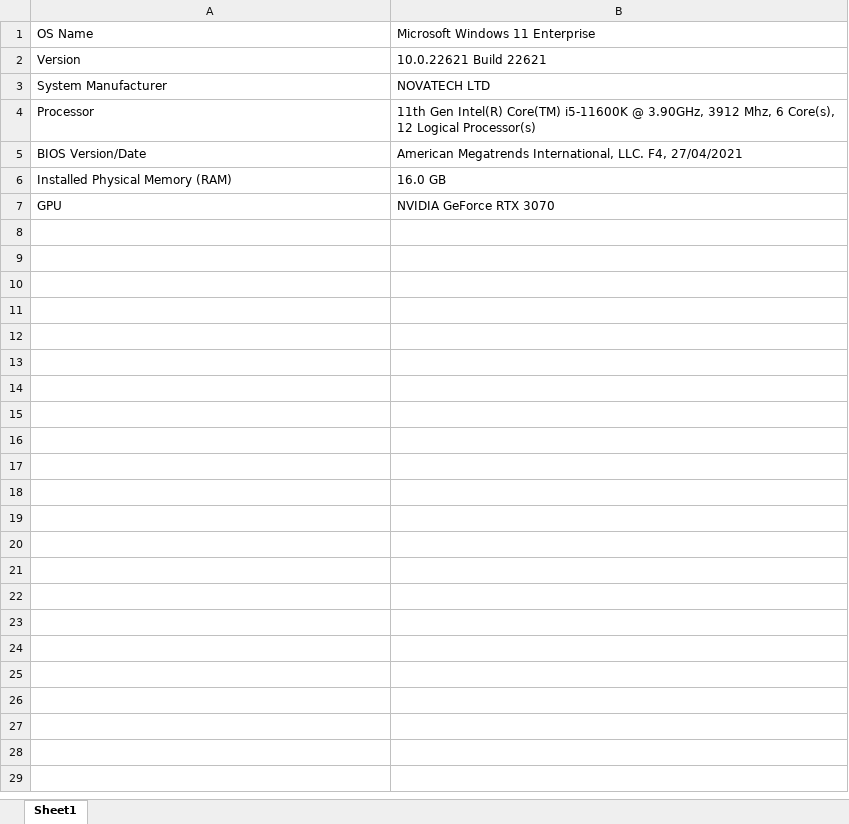
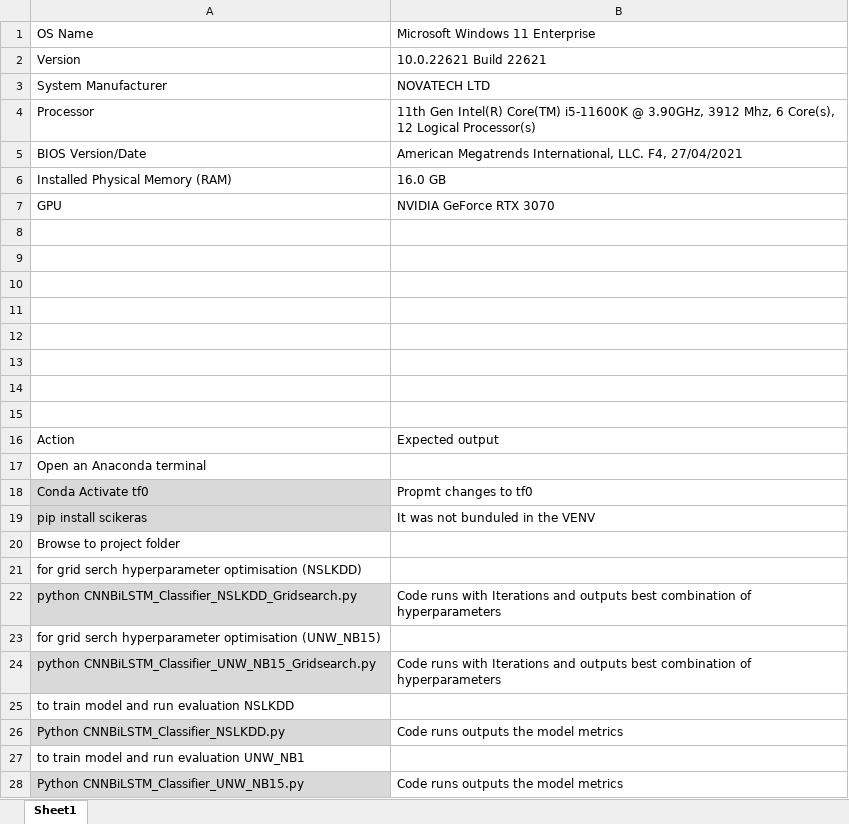
Before and after one commit to ozomata/Net_Anom_DetectionClassification, an Excel workbook: Book1.xlsx, sheet Sheet1, drawn as a sheet; values as stored, in another font and other column widths than the file's, no borders; the diff names each change by its address in the sheet, - before the commit and + after, or states it on an @@ line.

```diff
--- a/Book1.xlsx (sheet Sheet1)
+++ b/Book1.xlsx (sheet Sheet1)
+row 8: (empty)
+row 9: (empty)
+row 10: (empty)
+row 11: (empty)
+row 12: (empty)
+row 13: (empty)
+row 14: (empty)
+row 15: (empty)
+row 16: Action | Expected output
+row 17: Open an Anaconda terminal
+row 18: Conda Activate tf0 | Propmt changes to tf0
+row 19: pip install scikeras | It was not bunduled in the VENV
+row 20: Browse to project folder
+row 21: for grid serch hyperparameter optimisation (NSLKDD)
+row 22: python CNNBiLSTM_Classifier_NSLKDD_Gridsearch.py | Code runs with Iterations and outputs best combination of hyperparameters
+row 23: for grid serch hyperparameter optimisation (UNW_NB15)
+row 24: python CNNBiLSTM_Classifier_UNW_NB15_Gridsearch.py | Code runs with Iterations and outputs best combination of hyperparameters
+row 25: to train model and run evaluation NSLKDD
+row 26: Python CNNBiLSTM_Classifier_NSLKDD.py | Code runs outputs the model metrics
+row 27: to train model and run evaluation UNW_NB1
+row 28: Python CNNBiLSTM_Classifier_UNW_NB15.py | Code runs outputs the model metrics
```
Also changed, not shown: 5 other files.
